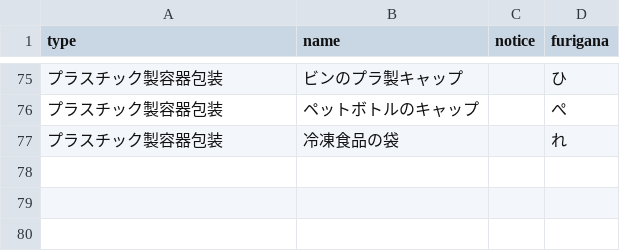
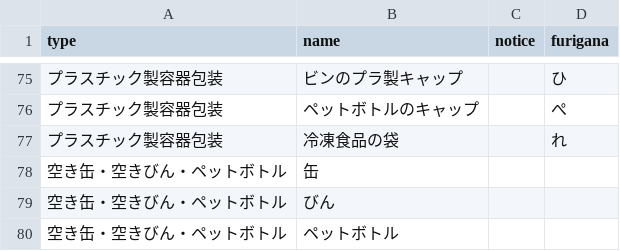
Before and after one commit to ymaruta/5374, a CSV file: data/target.csv, drawn as a sheet; only a part is shown, gaps mark what is left out.

Commit message:
Update target.csv

```diff
--- a/data/target.csv
+++ b/data/target.csv
@@ -77 +77,4 @@ type,name,notice,furigana
 プラスチック製容器包装,冷凍食品の袋,,れ
+空き缶・空きびん・ペットボトル,缶,,
+空き缶・空きびん・ペットボトル,びん,,
+空き缶・空きびん・ペットボトル,ペットボトル,,
```
